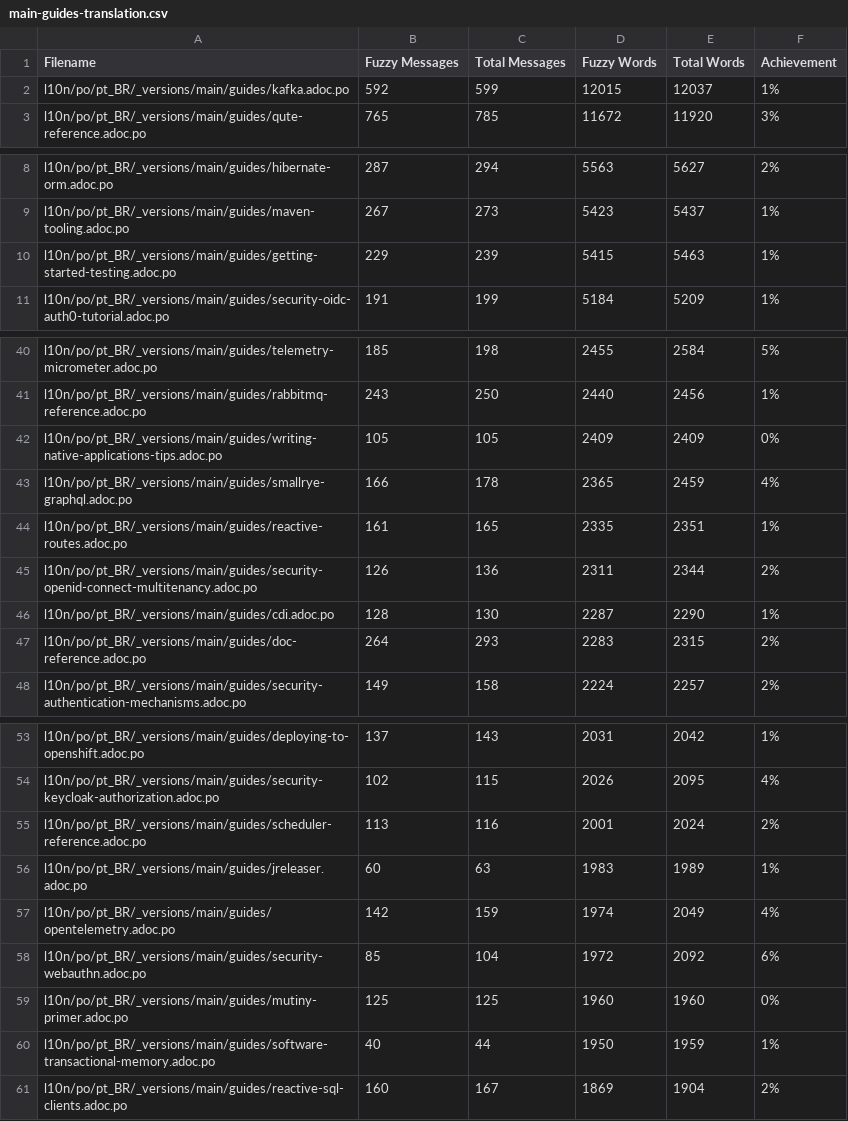
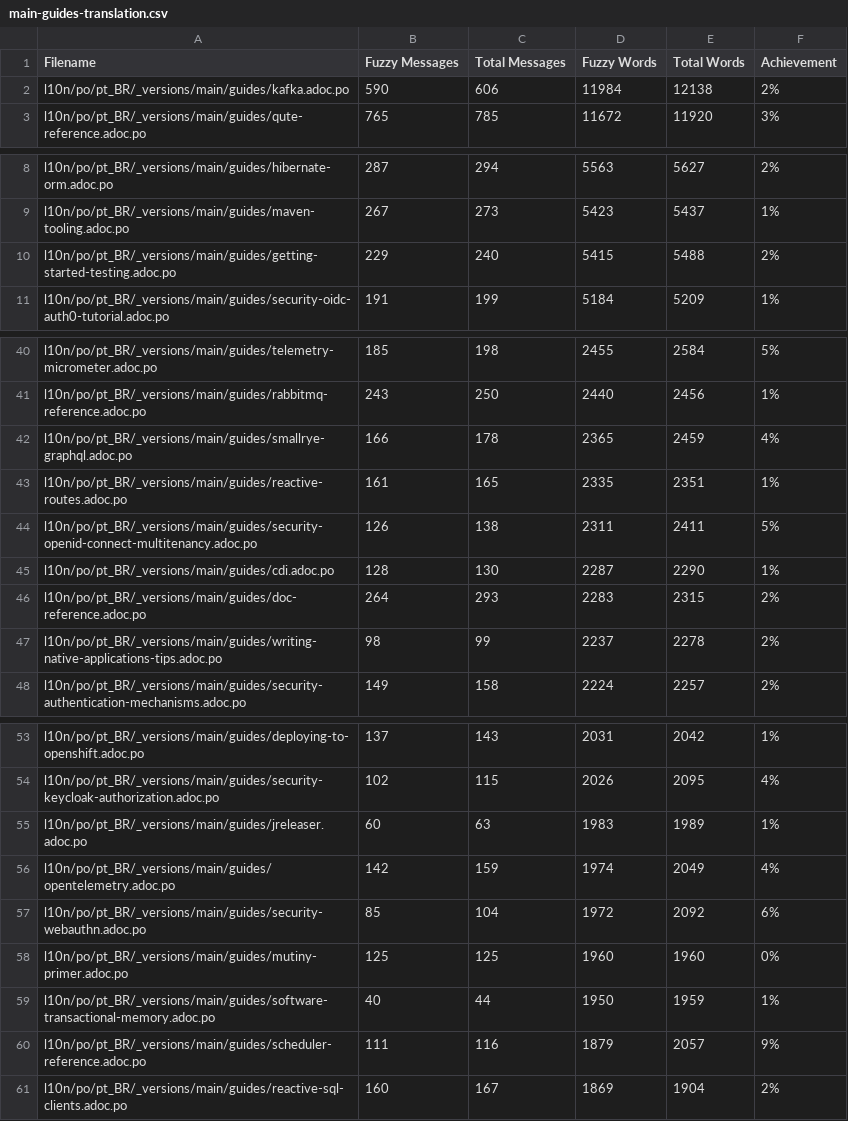
Before and after one commit to quarkusio/pt.quarkus.io, a CSV file: l10n/stats/main-guides-translation.csv, drawn as a sheet; only a part is shown, gaps mark what is left out; the diff covers the shown part only.

```diff
--- a/l10n/stats/main-guides-translation.csv
+++ b/l10n/stats/main-guides-translation.csv
@@ -1,3 +1,3 @@
 Filename, Fuzzy Messages, Total Messages, Fuzzy Words, Total Words, Achievement
-l10n/po/pt_BR/_versions/main/guides/kafka.adoc.po, 592, 599, 12015, 12037, 1%
+l10n/po/pt_BR/_versions/main/guides/kafka.adoc.po, 590, 606, 11984, 12138, 2%
 l10n/po/pt_BR/_versions/main/guides/qute-reference.adoc.po, 765, 785, 11672, 11920, 3%
@@ -9,3 +9,3 @@ l10n/po/pt_BR/_versions/main/guides/hibernate-orm.adoc.po, 287, 294, 5563, 5627,
 l10n/po/pt_BR/_versions/main/guides/maven-tooling.adoc.po, 267, 273, 5423, 5437, 1%
-l10n/po/pt_BR/_versions/main/guides/getting-started-testing.adoc.po, 229, 239, 5415, 5463, 1%
+l10n/po/pt_BR/_versions/main/guides/getting-started-testing.adoc.po, 229, 240, 5415, 5488, 2%
 l10n/po/pt_BR/_versions/main/guides/security-oidc-auth0-tutorial.adoc.po, 191, 199, 5184, 5209, 1%
@@ -41,8 +41,8 @@ l10n/po/pt_BR/_versions/main/guides/telemetry-micrometer.adoc.po, 185, 198, 2455
 l10n/po/pt_BR/_versions/main/guides/rabbitmq-reference.adoc.po, 243, 250, 2440, 2456, 1%
-l10n/po/pt_BR/_versions/main/guides/writing-native-applications-tips.adoc.po, 105, 105, 2409, 2409, 0%
 l10n/po/pt_BR/_versions/main/guides/smallrye-graphql.adoc.po, 166, 178, 2365, 2459, 4%
 l10n/po/pt_BR/_versions/main/guides/reactive-routes.adoc.po, 161, 165, 2335, 2351, 1%
-l10n/po/pt_BR/_versions/main/guides/security-openid-connect-multitenancy.adoc.po, 126, 136, 2311, 2344, 2%
+l10n/po/pt_BR/_versions/main/guides/security-openid-connect-multitenancy.adoc.po, 126, 138, 2311, 2411, 5%
 l10n/po/pt_BR/_versions/main/guides/cdi.adoc.po, 128, 130, 2287, 2290, 1%
 l10n/po/pt_BR/_versions/main/guides/doc-reference.adoc.po, 264, 293, 2283, 2315, 2%
+l10n/po/pt_BR/_versions/main/guides/writing-native-applications-tips.adoc.po, 98, 99, 2237, 2278, 2%
 l10n/po/pt_BR/_versions/main/guides/security-authentication-mechanisms.adoc.po, 149, 158, 2224, 2257, 2%
@@ -54,3 +54,2 @@ l10n/po/pt_BR/_versions/main/guides/deploying-to-openshift.adoc.po, 137, 143, 20
 l10n/po/pt_BR/_versions/main/guides/security-keycloak-authorization.adoc.po, 102, 115, 2026, 2095, 4%
-l10n/po/pt_BR/_versions/main/guides/scheduler-reference.adoc.po, 113, 116, 2001, 2024, 2%
 l10n/po/pt_BR/_versions/main/guides/jreleaser.adoc.po, 60, 63, 1983, 1989, 1%
@@ -60,2 +59,3 @@ l10n/po/pt_BR/_versions/main/guides/mutiny-primer.adoc.po, 125, 125, 1960, 1960,
 l10n/po/pt_BR/_versions/main/guides/software-transactional-memory.adoc.po, 40, 44, 1950, 1959, 1%
+l10n/po/pt_BR/_versions/main/guides/scheduler-reference.adoc.po, 111, 116, 1879, 2057, 9%
 l10n/po/pt_BR/_versions/main/guides/reactive-sql-clients.adoc.po, 160, 167, 1869, 1904, 2%
```
Also changed, not shown: 8 edited cells elsewhere in this file, l10n/stats/latest-guides-translation.csv, l10n/stats/misc-translation.csv, 1 other file.
